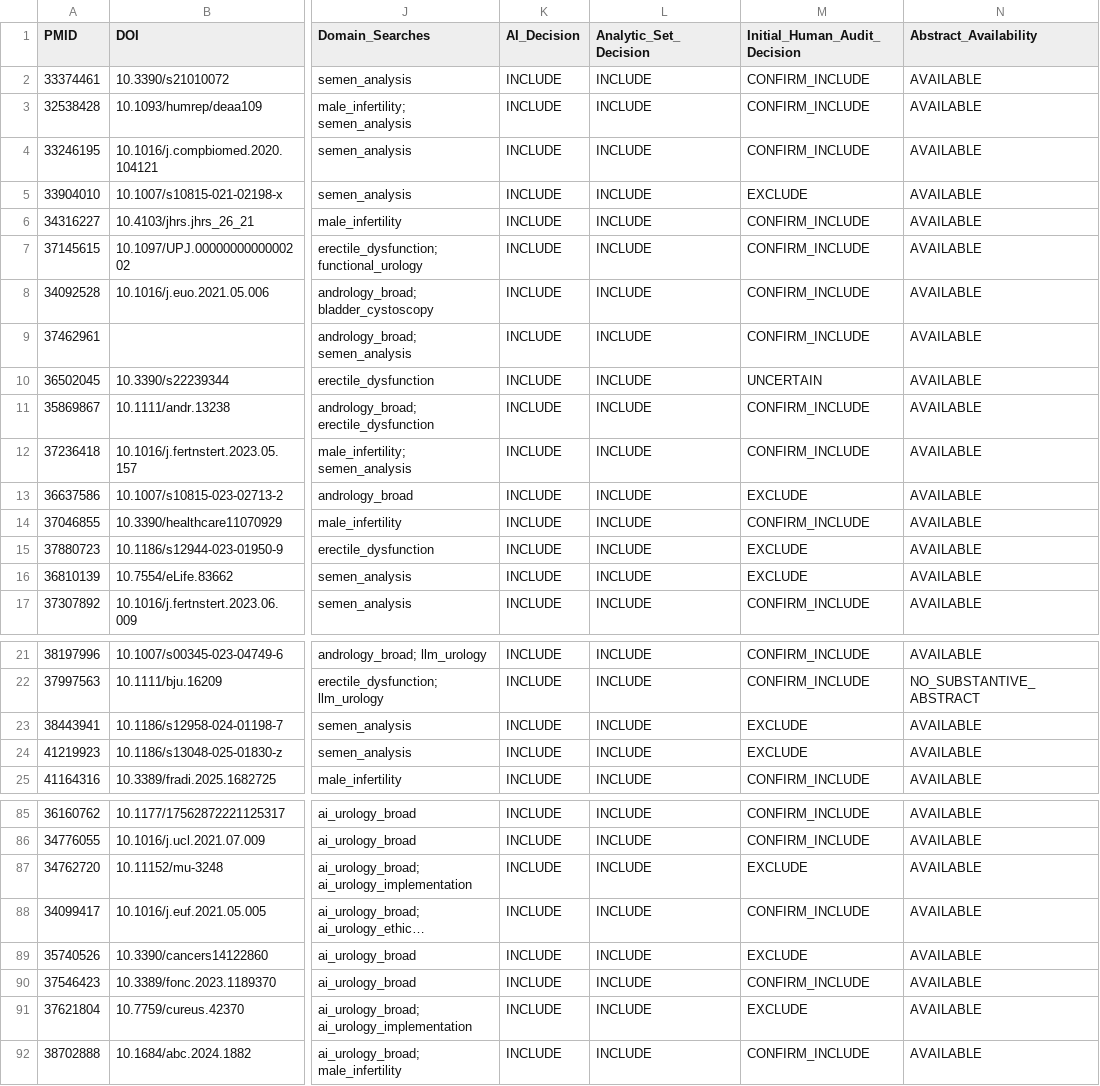
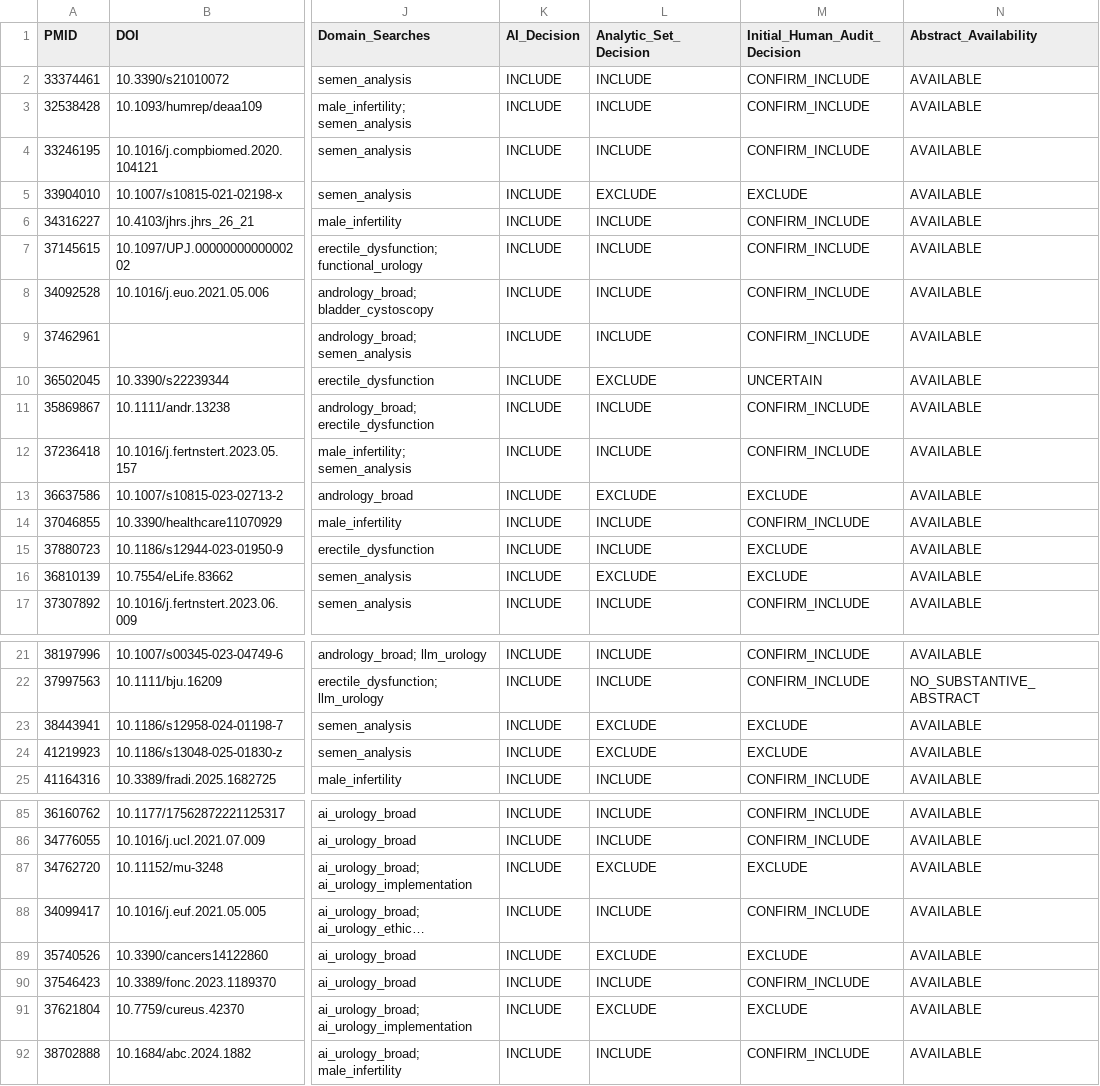
Before and after one commit to MichaLie/AI_urology_andrology, a CSV file: data/ai_only_include_audit.csv, drawn as a sheet; only a part is shown, gaps mark what is left out; long unchanged cells end in …; the diff covers the shown part only; the diff names each change by its address in the sheet, - before the commit and + after, or states it on an @@ line.

```diff
--- a/data/ai_only_include_audit.csv
+++ b/data/ai_only_include_audit.csv
-L5 (Analytic_Set_Decision): INCLUDE
+L5 (Analytic_Set_Decision): EXCLUDE
-L10 (Analytic_Set_Decision): INCLUDE
+L10 (Analytic_Set_Decision): EXCLUDE
-L13 (Analytic_Set_Decision): INCLUDE
+L13 (Analytic_Set_Decision): EXCLUDE
-L16 (Analytic_Set_Decision): INCLUDE
+L16 (Analytic_Set_Decision): EXCLUDE
-L23:L24 (Analytic_Set_Decision): INCLUDE
+L23:L24 (Analytic_Set_Decision): EXCLUDE
-L87 (Analytic_Set_Decision): INCLUDE
+L87 (Analytic_Set_Decision): EXCLUDE
-L89 (Analytic_Set_Decision): INCLUDE
+L89 (Analytic_Set_Decision): EXCLUDE
-L91 (Analytic_Set_Decision): INCLUDE
+L91 (Analytic_Set_Decision): EXCLUDE
```
Also changed, not shown: 18 edited cells elsewhere in this file, data/anchor_evidence_matrix.csv, data/readiness_anchor_summary_by_use_case.csv, 23 other files.
